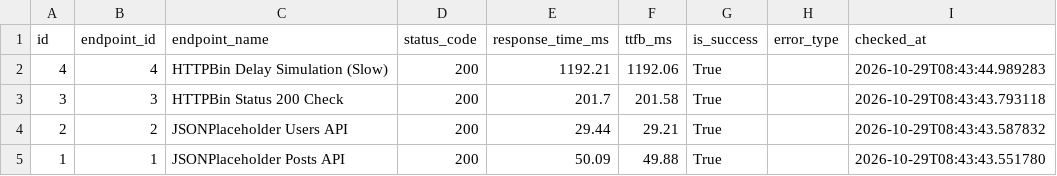
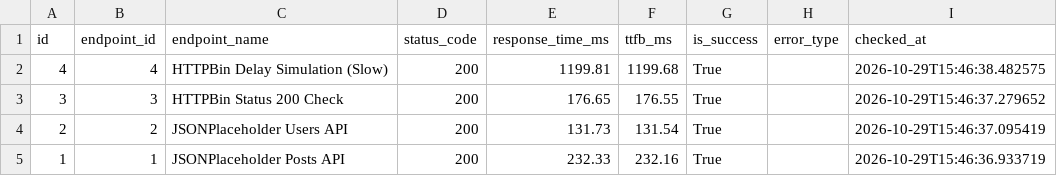
Before and after one commit to devchahar-byte/api-performance-monitor, a CSV file: docs/metrics.csv, drawn as a sheet.

```diff
--- a/docs/metrics.csv
+++ b/docs/metrics.csv
@@ -1,5 +1,5 @@
 id,endpoint_id,endpoint_name,status_code,response_time_ms,ttfb_ms,is_success,error_type,checked_at
-4,4,HTTPBin Delay Simulation (Slow),200,1192.21,1192.06,True,,2026-10-29T08:43:44.989283
-3,3,HTTPBin Status 200 Check,200,201.7,201.58,True,,2026-10-29T08:43:43.793118
-2,2,JSONPlaceholder Users API,200,29.44,29.21,True,,2026-10-29T08:43:43.587832
-1,1,JSONPlaceholder Posts API,200,50.09,49.88,True,,2026-10-29T08:43:43.551780
+4,4,HTTPBin Delay Simulation (Slow),200,1199.81,1199.68,True,,2026-10-29T15:46:38.482575
+3,3,HTTPBin Status 200 Check,200,176.65,176.55,True,,2026-10-29T15:46:37.279652
+2,2,JSONPlaceholder Users API,200,131.73,131.54,True,,2026-10-29T15:46:37.095419
+1,1,JSONPlaceholder Posts API,200,232.33,232.16,True,,2026-10-29T15:46:36.933719
```
Also changed, not shown: 1 other file.
